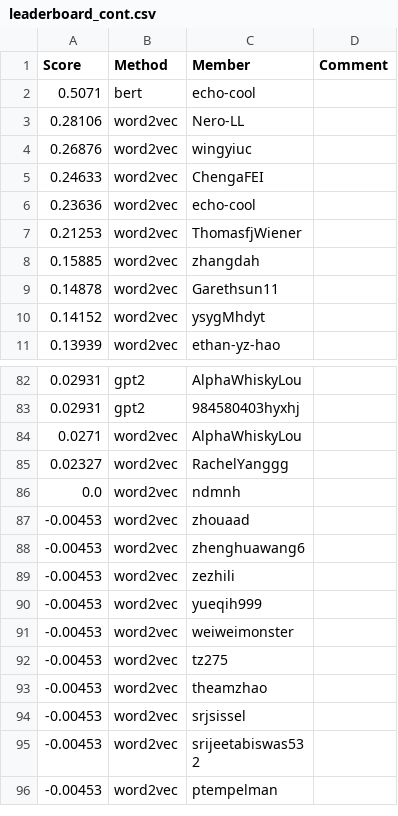
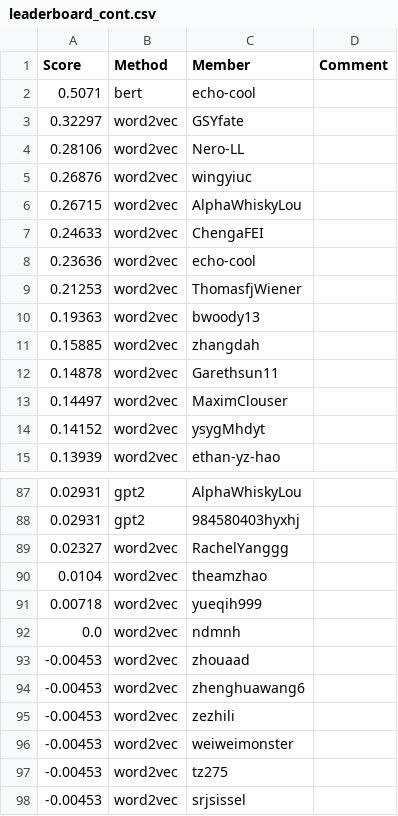
Before and after one commit to cornell-cs5740-sp24/leaderboards, a CSV file: a3/leaderboard_cont.csv, drawn as a sheet; only a part is shown, gaps mark what is left out; the shorter side is filled out with more unchanged rows; the diff covers the shown part only.

Commit message:
Leaderboard Update

```diff
--- a/a3/leaderboard_cont.csv
+++ b/a3/leaderboard_cont.csv
@@ -2,4 +2,6 @@ Score,Method,Member,Comment
 0.5071,bert,echo-cool,
+0.32297,word2vec,GSYfate,
 0.28106,word2vec,Nero-LL,
 0.26876,word2vec,wingyiuc,
+0.26715,word2vec,AlphaWhiskyLou,
 0.24633,word2vec,ChengaFEI,
@@ -7,4 +9,6 @@ Score,Method,Member,Comment
 0.21253,word2vec,ThomasfjWiener,
+0.19363,word2vec,bwoody13,
 0.15885,word2vec,zhangdah,
 0.14878,word2vec,Garethsun11,
+0.14497,word2vec,MaximClouser,
 0.14152,word2vec,ysygMhdyt,
@@ -83,4 +88,5 @@ Score,Method,Member,Comment
 0.02931,gpt2,984580403hyxhj,
-0.0271,word2vec,AlphaWhiskyLou,
 0.02327,word2vec,RachelYanggg,
+0.0104,word2vec,theamzhao,
+0.00718,word2vec,yueqih999,
 0.0,word2vec,ndmnh,
@@ -89,6 +95,4 @@ Score,Method,Member,Comment
 -0.00453,word2vec,zezhili,
--0.00453,word2vec,yueqih999,
 -0.00453,word2vec,weiweimonster,
 -0.00453,word2vec,tz275,
--0.00453,word2vec,theamzhao,
 -0.00453,word2vec,srjsissel,
```
Also changed, not shown: 3 added rows and 4 removed rows elsewhere in this file.
